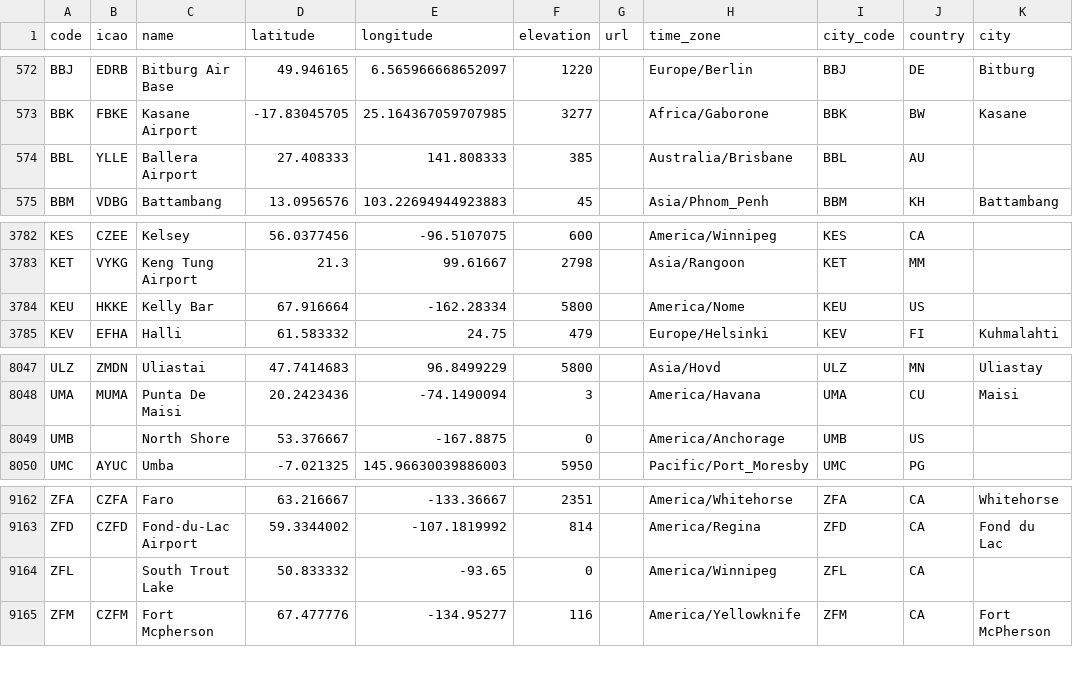
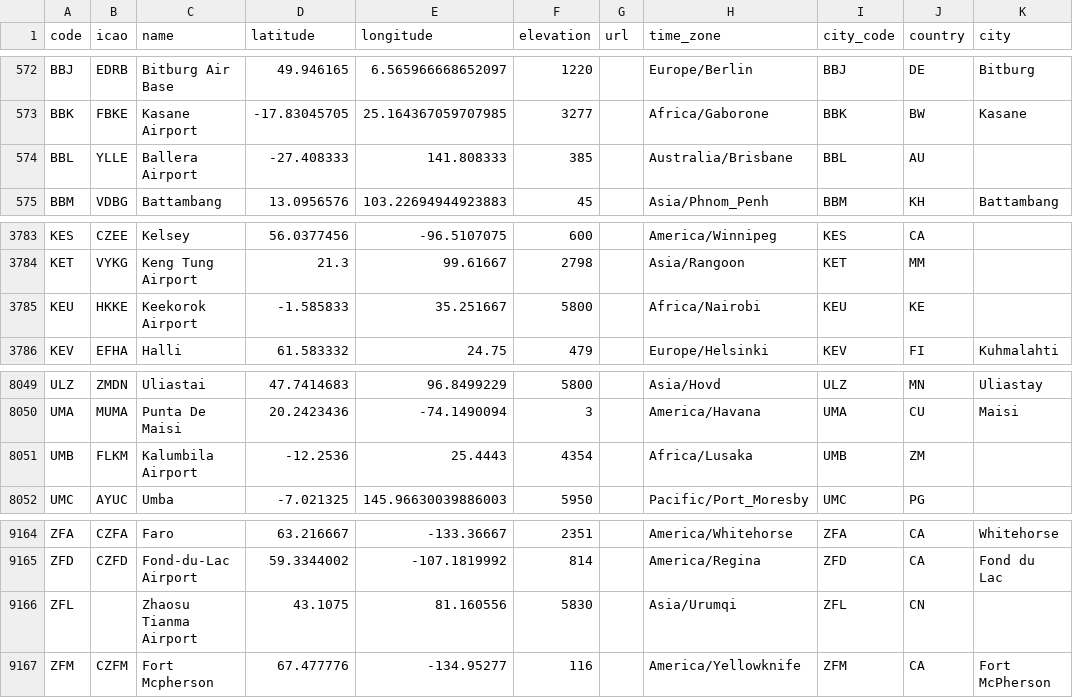
Before and after one commit to lxndrblz/Airports, a CSV file: airports.csv, drawn as a sheet; only a part is shown, gaps mark what is left out; addresses are those after the commit; the diff covers the shown part only; the diff names each change by its address in the sheet, - before the commit and + after, or states it on an @@ line.

Commit message:
fix: update airport details

```diff
--- a/airports.csv
+++ b/airports.csv
-D574 (latitude): 27.408333
+D574 (latitude): -27.408333
-C3785 (name): Kelly Bar
+C3785 (name): Keekorok Airport
-D3785 (latitude): 67.916664
+D3785 (latitude): -1.585833
-E3785 (longitude): -162.28334
+E3785 (longitude): 35.251667
-H3785 (time_zone): America/Nome
+H3785 (time_zone): Africa/Nairobi
-J3785 (country): US
+J3785 (country): KE
-B8051 (icao): (empty)
+B8051 (icao): FLKM
-C8051 (name): North Shore
+C8051 (name): Kalumbila Airport
-D8051 (latitude): 53.376667
+D8051 (latitude): -12.2536
-E8051 (longitude): -167.8875
+E8051 (longitude): 25.4443
-F8051 (elevation): 0
+F8051 (elevation): 4354
-H8051 (time_zone): America/Anchorage
+H8051 (time_zone): Africa/Lusaka
-J8051 (country): US
+J8051 (country): ZM
-C9166 (name): South Trout Lake
+C9166 (name): Zhaosu Tianma Airport
-D9166 (latitude): 50.833332
+D9166 (latitude): 43.1075
-E9166 (longitude): -93.65
+E9166 (longitude): 81.160556
-F9166 (elevation): 0
+F9166 (elevation): 5830
-H9166 (time_zone): America/Winnipeg
+H9166 (time_zone): Asia/Urumqi
-J9166 (country): CA
+J9166 (country): CN
```
Also changed, not shown: 2 added rows and 61 edited cells elsewhere in this file.
